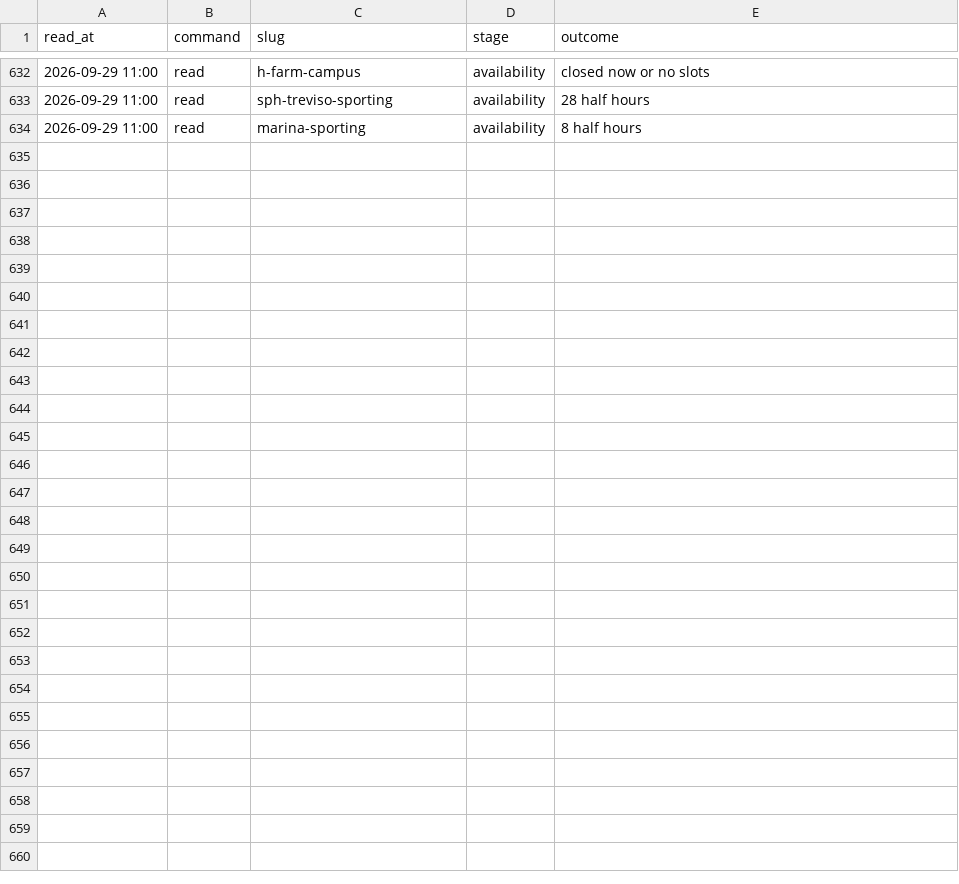
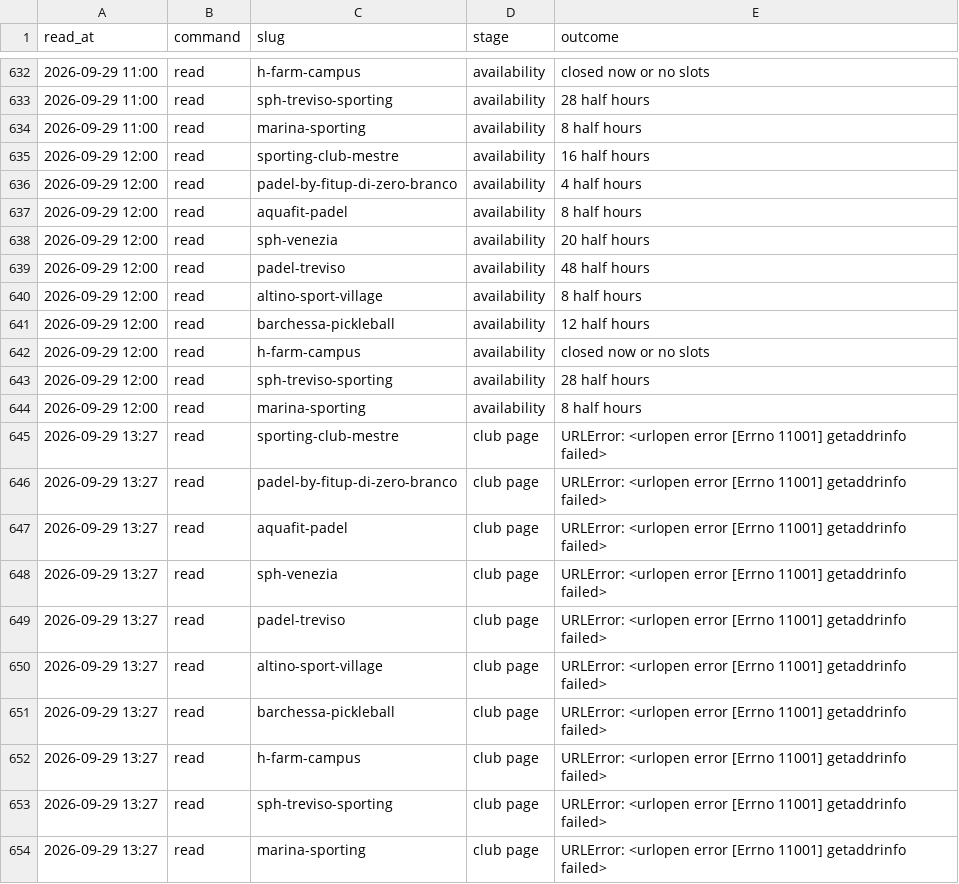
Before and after one commit to Giacbotta/nutrie-new-business-tracking, a CSV file: data/playtomic-health.csv, drawn as a sheet; only a part is shown, gaps mark what is left out.

```diff
--- a/data/playtomic-health.csv
+++ b/data/playtomic-health.csv
@@ -634 +634,21 @@ read_at,command,slug,stage,outcome
 2026-09-29 11:00,read,marina-sporting,availability,8 half hours
+2026-09-29 12:00,read,sporting-club-mestre,availability,16 half hours
+2026-09-29 12:00,read,padel-by-fitup-di-zero-branco,availability,4 half hours
+2026-09-29 12:00,read,aquafit-padel,availability,8 half hours
+2026-09-29 12:00,read,sph-venezia,availability,20 half hours
+2026-09-29 12:00,read,padel-treviso,availability,48 half hours
+2026-09-29 12:00,read,altino-sport-village,availability,8 half hours
+2026-09-29 12:00,read,barchessa-pickleball,availability,12 half hours
+2026-09-29 12:00,read,h-farm-campus,availability,closed now or no slots
+2026-09-29 12:00,read,sph-treviso-sporting,availability,28 half hours
+2026-09-29 12:00,read,marina-sporting,availability,8 half hours
+2026-09-29 13:27,read,sporting-club-mestre,club page,URLError: <urlopen error [Errno 11001] getaddrinfo failed>
+2026-09-29 13:27,read,padel-by-fitup-di-zero-branco,club page,URLError: <urlopen error [Errno 11001] getaddrinfo failed>
+2026-09-29 13:27,read,aquafit-padel,club page,URLError: <urlopen error [Errno 11001] getaddrinfo failed>
+2026-09-29 13:27,read,sph-venezia,club page,URLError: <urlopen error [Errno 11001] getaddrinfo failed>
+2026-09-29 13:27,read,padel-treviso,club page,URLError: <urlopen error [Errno 11001] getaddrinfo failed>
+2026-09-29 13:27,read,altino-sport-village,club page,URLError: <urlopen error [Errno 11001] getaddrinfo failed>
+2026-09-29 13:27,read,barchessa-pickleball,club page,URLError: <urlopen error [Errno 11001] getaddrinfo failed>
+2026-09-29 13:27,read,h-farm-campus,club page,URLError: <urlopen error [Errno 11001] getaddrinfo failed>
+2026-09-29 13:27,read,sph-treviso-sporting,club page,URLError: <urlopen error [Errno 11001] getaddrinfo failed>
+2026-09-29 13:27,read,marina-sporting,club page,URLError: <urlopen error [Errno 11001] getaddrinfo failed>
```
Also changed, not shown: data/playtomic-monthly.csv, data/playtomic-summary.csv, 1 other file.
